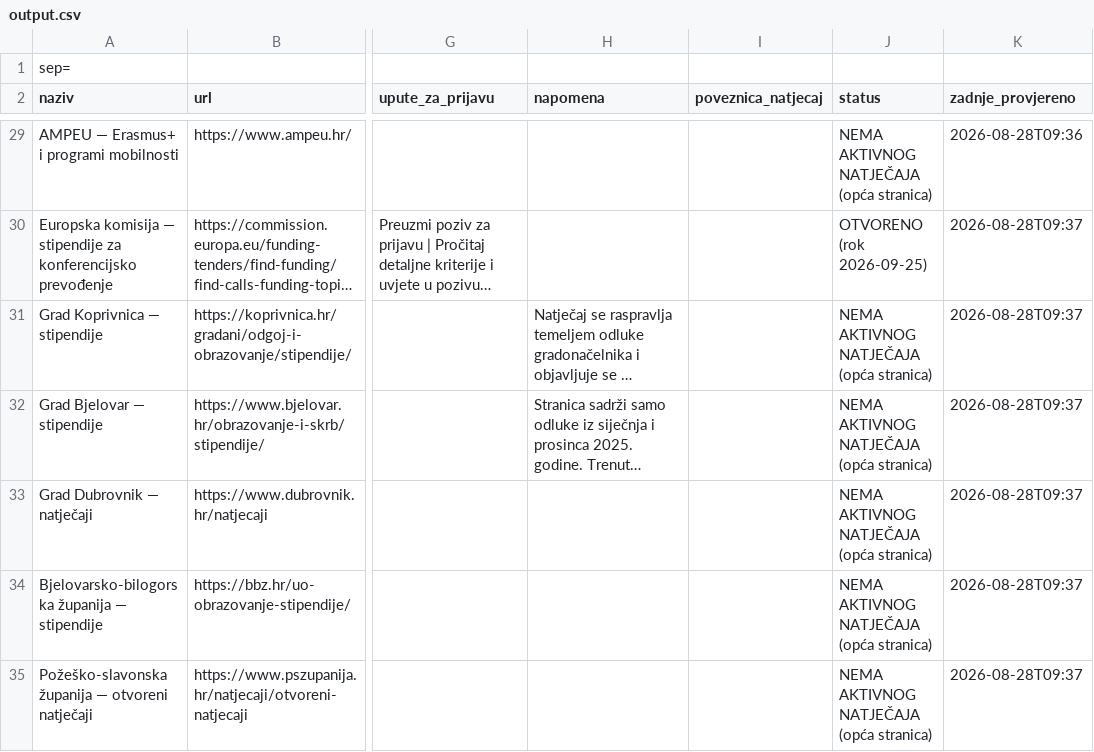
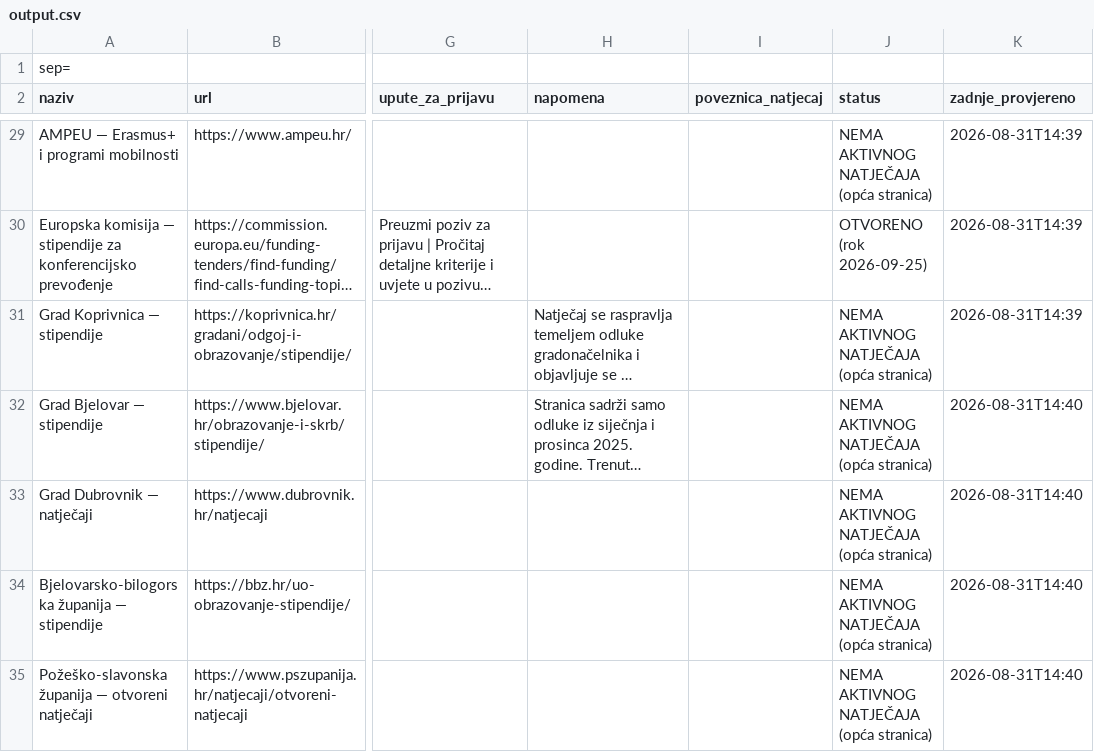
Before and after one commit to hunjeke/stipendije, a CSV file: output.csv, drawn as a sheet; only a part is shown, gaps mark what is left out; long unchanged cells end in …; the diff covers the shown part only; the diff names each change by its address in the sheet, - before the commit and + after, or states it on an @@ line.

```diff
--- a/output.csv
+++ b/output.csv
-K29 (zadnje_provjereno): 2026-08-28T09:36
+K29 (zadnje_provjereno): 2026-08-31T14:39
-K30:K31 (zadnje_provjereno): 2026-08-28T09:37
+K30:K31 (zadnje_provjereno): 2026-08-31T14:39
-K32:K35 (zadnje_provjereno): 2026-08-28T09:37
+K32:K35 (zadnje_provjereno): 2026-08-31T14:40
```
Also changed, not shown: 136 edited cells elsewhere in this file, 29 other files.
